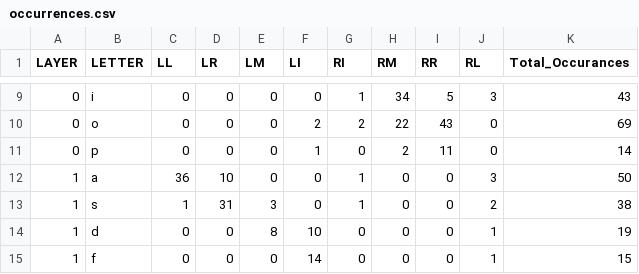
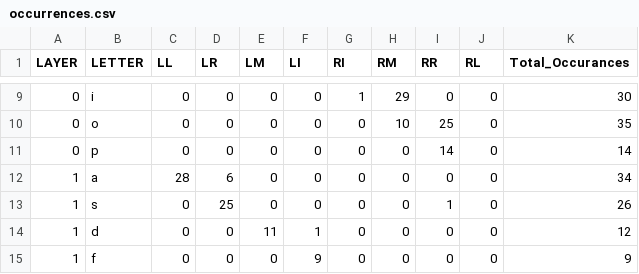
Before and after one commit to manthan1412/air_touch, a CSV file: occurrences.csv, drawn as a sheet; only a part is shown, gaps mark what is left out; the diff covers the shown part only.

```diff
--- a/occurrences.csv
+++ b/occurrences.csv
@@ -9,7 +9,7 @@ LAYER,LETTER,LL,LR,LM,LI,RI,RM,RR,RL,Total_Occurances
-0,i,0,0,0,0,1,34,5,3,43
-0,o,0,0,0,2,2,22,43,0,69
-0,p,0,0,0,1,0,2,11,0,14
-1,a,36,10,0,0,1,0,0,3,50
-1,s,1,31,3,0,1,0,0,2,38
-1,d,0,0,8,10,0,0,0,1,19
-1,f,0,0,0,14,0,0,0,1,15
+"0","i","0","0","0","0","1","29","0","0","30"
+"0","o","0","0","0","0","0","10","25","0","35"
+"0","p","0","0","0","0","0","0","14","0","14"
+"1","a","28","6","0","0","0","0","0","0","34"
+"1","s","0","25","0","0","0","0","1","0","26"
+"1","d","0","0","11","1","0","0","0","0","12"
+"1","f","0","0","0","9","0","0","0","0","9"
```
Also changed, not shown: 77 edited cells elsewhere in this file, 8 other files.
